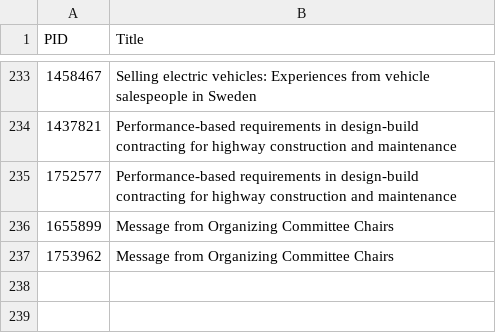
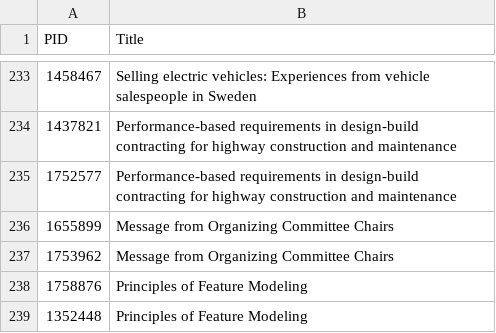
Before and after one commit to maubibl/maucorpus, a CSV file: inst/extdata/exceptions_check_multiplettes_title.csv, drawn as a sheet; only a part is shown, gaps mark what is left out; the diff names each change by its address in the sheet, - before the commit and + after, or states it on an @@ line.

Commit message:
Update exceptions_check_multiplettes_title.csv

```diff
--- a/inst/extdata/exceptions_check_multiplettes_title.csv
+++ b/inst/extdata/exceptions_check_multiplettes_title.csv
+row 238: 1758876 | Principles of Feature Modeling
+row 239: 1352448 | Principles of Feature Modeling
```
